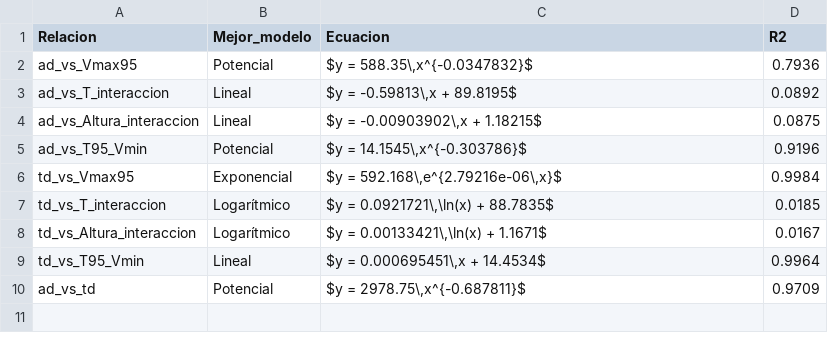
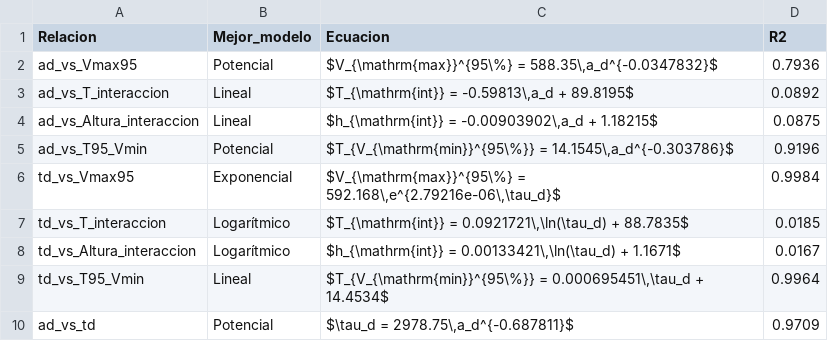
Before and after one commit to cristianchavez01-svg/Simulation_CME, a CSV file: resultados/resumen_ajustes.csv, drawn as a sheet.

```diff
--- a/resultados/resumen_ajustes.csv
+++ b/resultados/resumen_ajustes.csv
@@ -1,10 +1,10 @@
 Relacion,Mejor_modelo,Ecuacion,R2
-ad_vs_Vmax95,Potencial,"$y = 588.35\,x^{-0.0347832}$",0.7936
-ad_vs_T_interaccion,Lineal,"$y = -0.59813\,x + 89.8195$",0.0892
-ad_vs_Altura_interaccion,Lineal,"$y = -0.00903902\,x + 1.18215$",0.0875
-ad_vs_T95_Vmin,Potencial,"$y = 14.1545\,x^{-0.303786}$",0.9196
-td_vs_Vmax95,Exponencial,"$y = 592.168\,e^{2.79216e-06\,x}$",0.9984
-td_vs_T_interaccion,Logarítmico,"$y = 0.0921721\,\ln(x) + 88.7835$",0.0185
-td_vs_Altura_interaccion,Logarítmico,"$y = 0.00133421\,\ln(x) + 1.1671$",0.0167
-td_vs_T95_Vmin,Lineal,"$y = 0.000695451\,x + 14.4534$",0.9964
-ad_vs_td,Potencial,"$y = 2978.75\,x^{-0.687811}$",0.9709
+ad_vs_Vmax95,Potencial,"$V_{\mathrm{max}}^{95\%} = 588.35\,a_d^{-0.0347832}$",0.7936
+ad_vs_T_interaccion,Lineal,"$T_{\mathrm{int}} = -0.59813\,a_d + 89.8195$",0.0892
+ad_vs_Altura_interaccion,Lineal,"$h_{\mathrm{int}} = -0.00903902\,a_d + 1.18215$",0.0875
+ad_vs_T95_Vmin,Potencial,"$T_{V_{\mathrm{min}}^{95\%}} = 14.1545\,a_d^{-0.303786}$",0.9196
+td_vs_Vmax95,Exponencial,"$V_{\mathrm{max}}^{95\%} = 592.168\,e^{2.79216e-06\,\tau_d}$",0.9984
+td_vs_T_interaccion,Logarítmico,"$T_{\mathrm{int}} = 0.0921721\,\ln(\tau_d) + 88.7835$",0.0185
+td_vs_Altura_interaccion,Logarítmico,"$h_{\mathrm{int}} = 0.00133421\,\ln(\tau_d) + 1.1671$",0.0167
+td_vs_T95_Vmin,Lineal,"$T_{V_{\mathrm{min}}^{95\%}} = 0.000695451\,\tau_d + 14.4534$",0.9964
+ad_vs_td,Potencial,"$\tau_d = 2978.75\,a_d^{-0.687811}$",0.9709
```
Also changed, not shown: 12 other files.
